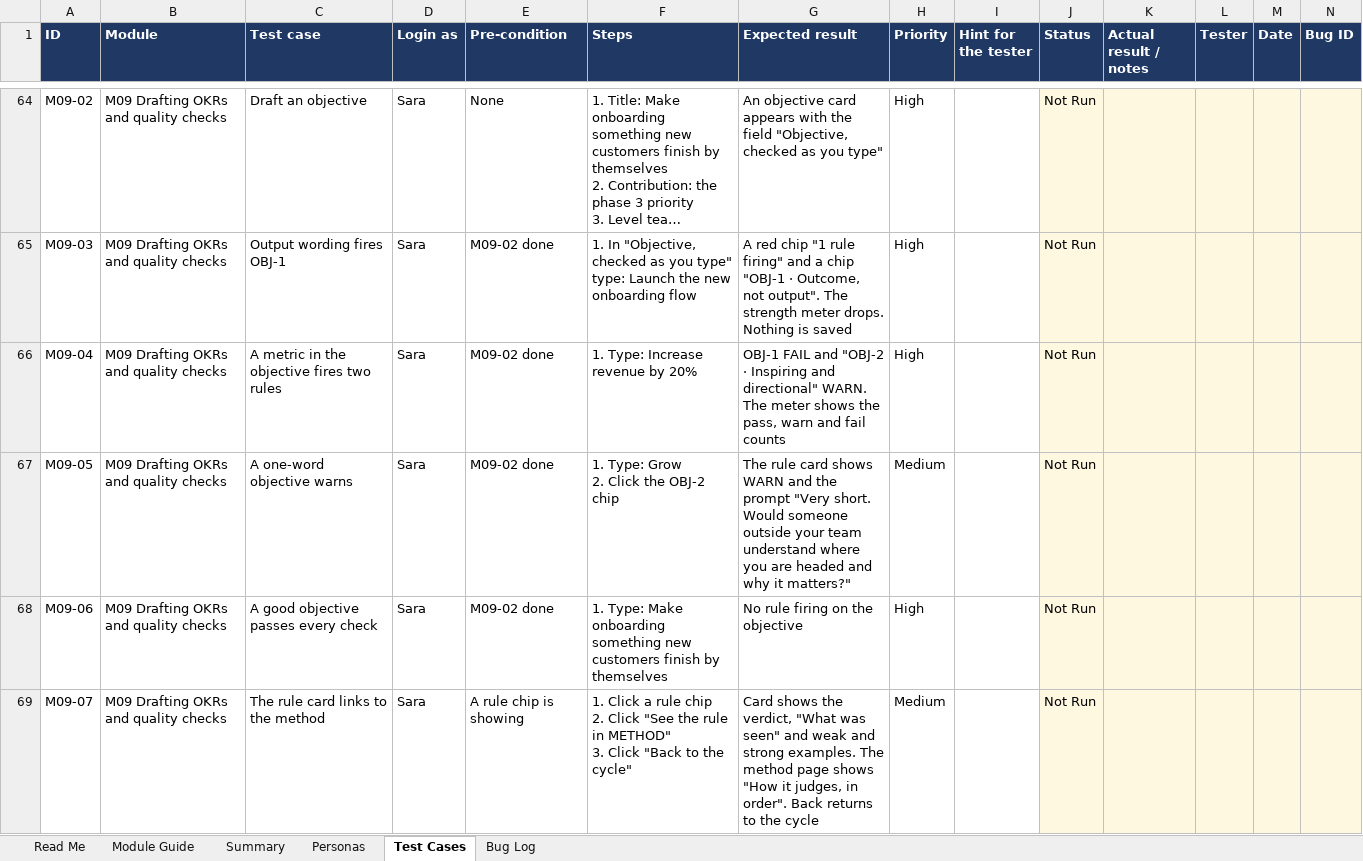
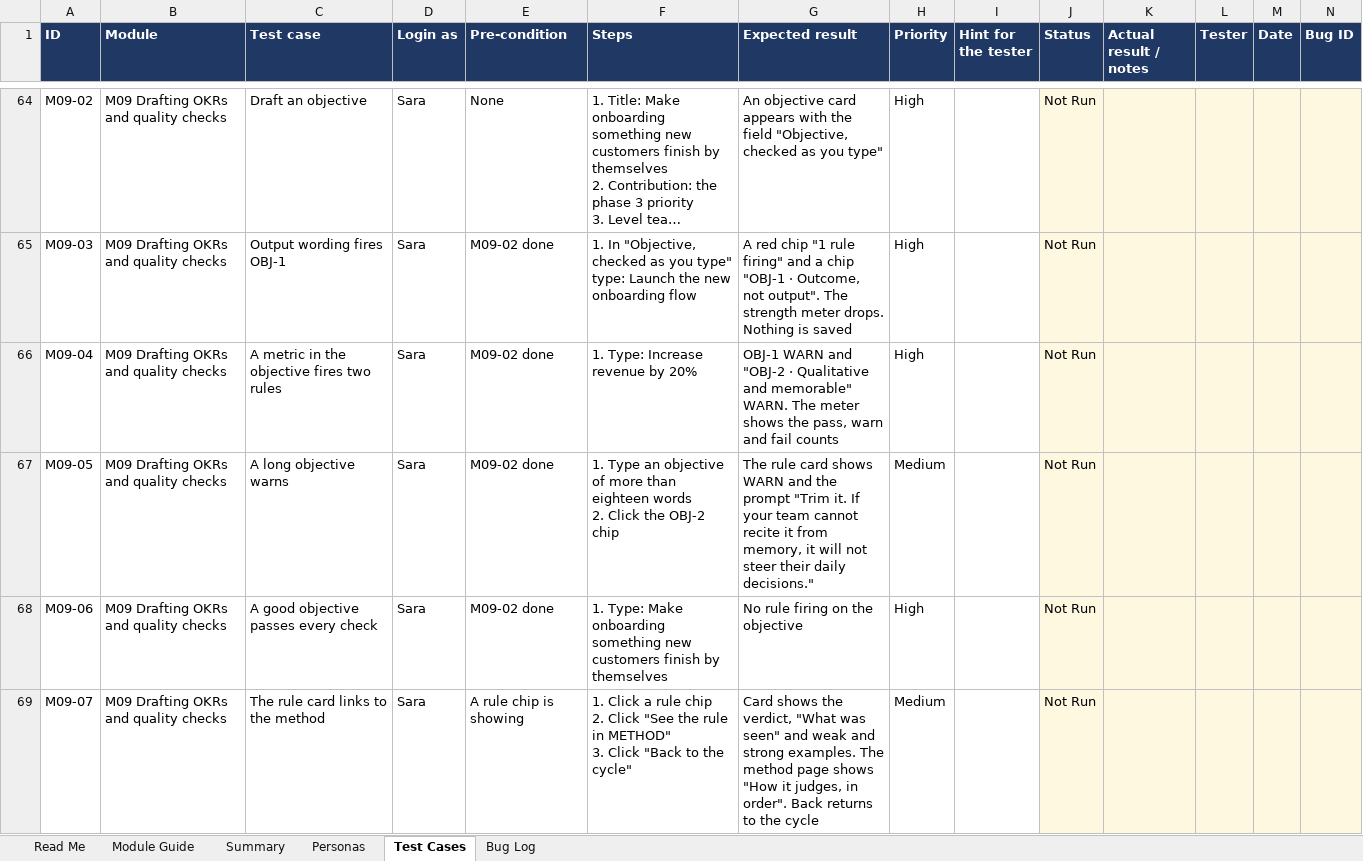
Before and after one commit to open-okr/open-okr, an Excel workbook: docs/testing/OpenOKR-UAT.xlsx, sheet Test Cases, drawn as a sheet; only a part is shown, gaps mark what is left out; long unchanged cells end in …; values as stored, in another font and other column widths than the file's, no borders; conditional formats not drawn; ↵ is a line break in a cell; the diff names each change by its address in the sheet, - before the commit and + after, or states it on an @@ line.

Commit message:
P9-T03a: Enforcement levels for the checks
The quality checks now coach rather than refuse, as METHOD.md §4 reads
after the Phase 9 review, and each can be set to block, warn or off.
P9-T03 was cut in two before any code: a check that coaches wrongly and
a gate that refuses wrongly fail differently, and only the gates carry
a migration. P9-T03b takes the gates and the two publish steps.

- packages/method: `applyEnforcement` and §4's default level for each of
  the twenty-six checks, read by the server's quality service, phase 4,
  gate 2, the Draft Coach and the quality panel alike. A new `info`
  status is a note: it scores as a pass, is not a stored flag and sends
  no nudge. Strict mode raises every check to block bar one turned off;
  "Coach strictness" at strict still means the same.
- OBJ-1 warns and "cannot tell" passes with a tip; OBJ-2 lets a year
  through and has no lower bound; OBJ-5, KR-1, KR-2 and KR-5 warn; KR-3
  warns on a missing baseline and blocks on a missing target, date or
  owner; KR-4 is a note and tagging is optional; a key result tagged
  leading is exempt from KR-5. "to" left the why markers, "bring" joined
  the movement verbs.
- §11: "Objective length limit" and "Strength score warn weight" are new
  and "Objective length bounds" left, with data change 0013.
- The METHOD-REVIEW §3.4 published examples re-run with each verdict
  recorded; none fails. The P4-T00 corpus, the handbook, the UAT cases
  and the demo note follow the new verdicts.
- Consequences: the all-lagging nudge needs KR-4 at warn, and the demo's
  gate 2 is green under a KR-5 warning.

Signed-off-by: Akmal Akhpah <akmalakhpah@gmail.com>

```diff
--- a/docs/testing/OpenOKR-UAT.xlsx (sheet Test Cases)
+++ b/docs/testing/OpenOKR-UAT.xlsx (sheet Test Cases)
-G66 (Expected result): OBJ-1 FAIL and "OBJ-2 · Inspiring and directional" WARN. The…
+G66 (Expected result): OBJ-1 WARN and "OBJ-2 · Qualitative and memorable" WARN. The…
-C67 (Test case): A one-word objective warns
+C67 (Test case): A long objective warns
-F67 (Steps): 1. Type: Grow ↵ 2. Click…
+F67 (Steps): 1. Type an objective of more than eighteen words ↵ 2. Click…
-G67 (Expected result): …the prompt "Very short. Would someone outside your team understand where you are headed and why it matters?"
+G67 (Expected result): …the prompt "Trim it. If your team cannot recite it from memory, it will not steer their daily decisions."
```
Also changed, not shown: 43 other files.
